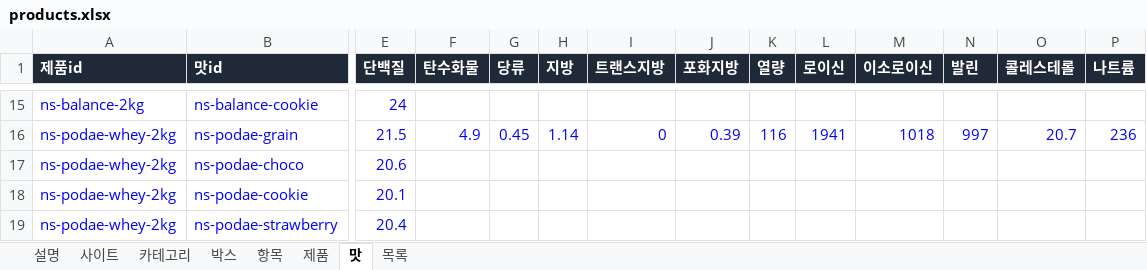
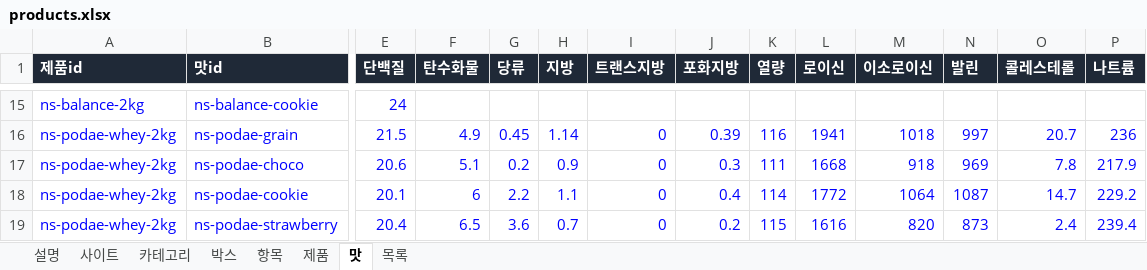
Before and after one commit to kdw123487-arch/foodcompare, an Excel workbook: data/products.xlsx, sheet 맛, drawn as a sheet; only a part is shown, gaps mark what is left out; values as stored, in another font and other column widths than the file's, no borders; the diff covers the shown part only; the diff names each change by its address in the sheet, - before the commit and + after, or states it on an @@ line.

```diff
--- a/data/products.xlsx (sheet 맛)
+++ b/data/products.xlsx (sheet 맛)
-F17 (탄수화물): (empty)
+F17 (탄수화물): 5.1
-G17 (당류): (empty)
+G17 (당류): 0.2
-H17 (지방): (empty)
+H17 (지방): 0.9
-I17:I19 (트랜스지방): (empty)
+I17:I19 (트랜스지방): 0
-J17 (포화지방): (empty)
+J17 (포화지방): 0.3
-K17 (열량): (empty)
+K17 (열량): 111
-L17 (로이신): (empty)
+L17 (로이신): 1668
-M17 (이소로이신): (empty)
+M17 (이소로이신): 918
-N17 (발린): (empty)
+N17 (발린): 969
-O17 (콜레스테롤): (empty)
+O17 (콜레스테롤): 7.8
-P17 (나트륨): (empty)
+P17 (나트륨): 217.9
-F18 (탄수화물): (empty)
+F18 (탄수화물): 6
-G18 (당류): (empty)
+G18 (당류): 2.2
-H18 (지방): (empty)
+H18 (지방): 1.1
-J18 (포화지방): (empty)
+J18 (포화지방): 0.4
-K18 (열량): (empty)
+K18 (열량): 114
-L18 (로이신): (empty)
+L18 (로이신): 1772
-M18 (이소로이신): (empty)
+M18 (이소로이신): 1064
-N18 (발린): (empty)
+N18 (발린): 1087
-O18 (콜레스테롤): (empty)
+O18 (콜레스테롤): 14.7
-P18 (나트륨): (empty)
+P18 (나트륨): 229.2
-F19 (탄수화물): (empty)
+F19 (탄수화물): 6.5
-G19 (당류): (empty)
+G19 (당류): 3.6
-H19 (지방): (empty)
+H19 (지방): 0.7
-J19 (포화지방): (empty)
+J19 (포화지방): 0.2
-K19 (열량): (empty)
+K19 (열량): 115
-L19 (로이신): (empty)
+L19 (로이신): 1616
-M19 (이소로이신): (empty)
+M19 (이소로이신): 820
-N19 (발린): (empty)
+N19 (발린): 873
-O19 (콜레스테롤): (empty)
+O19 (콜레스테롤): 2.4
-P19 (나트륨): (empty)
+P19 (나트륨): 239.4
```
Also changed, not shown: 1 removed row and 14 edited cells elsewhere in this sheet, sheet 목록, 1 other file.
